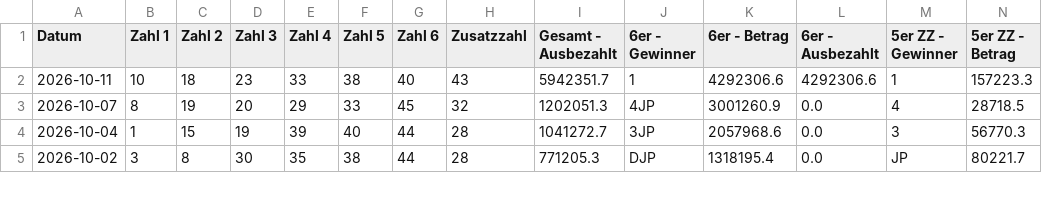
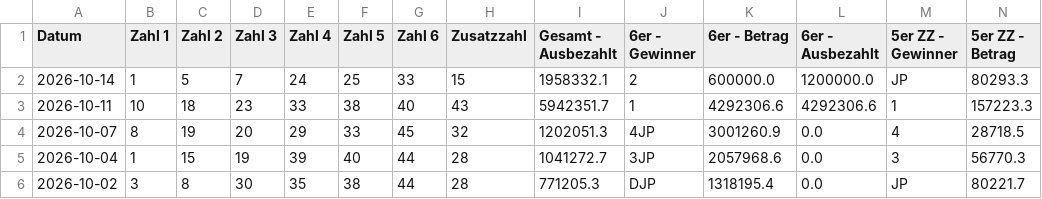
Before and after one commit to mplatzer/data-gleaner, a CSV file: lotto-at/lotto-history.csv, drawn as a sheet; only a part is shown; rows hold the shown columns only; the diff names each change by its address in the sheet, - before the commit and + after, or states it on an @@ line.

```diff
--- a/lotto-at/lotto-history.csv
+++ b/lotto-at/lotto-history.csv
+row 2: 2026-10-14 | 1 | 5 | 7 | 24 | 25 | 33 | 15 | 1958332.1 | 2 | 600000.0 | 1200000.0 | JP | 80293.3
```
